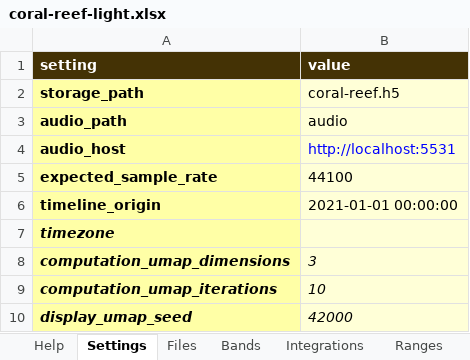
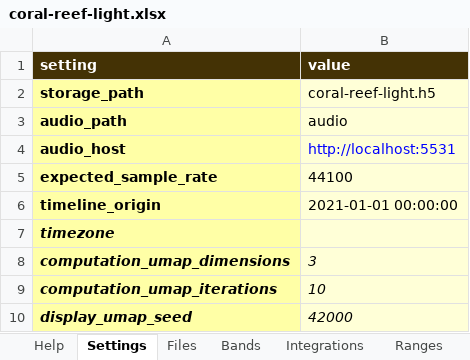
Before and after one commit to sound-scape-explorer/sound-scape-explorer, an Excel workbook: examples/campaigns/coral-reef-light/coral-reef-light.xlsx, sheet Settings, drawn as a sheet; values as stored, in another font and other column widths than the file's, no borders; the diff names each change by its address in the sheet, - before the commit and + after, or states it on an @@ line.

Commit message:
fix(Examples): Update `coral-reef-light` configuration and storage files

```diff
--- a/examples/campaigns/coral-reef-light/coral-reef-light.xlsx (sheet Settings)
+++ b/examples/campaigns/coral-reef-light/coral-reef-light.xlsx (sheet Settings)
-B2 (value): coral-reef.h5
+B2 (value): coral-reef-light.h5
```
Also changed, not shown: 1 other file.
